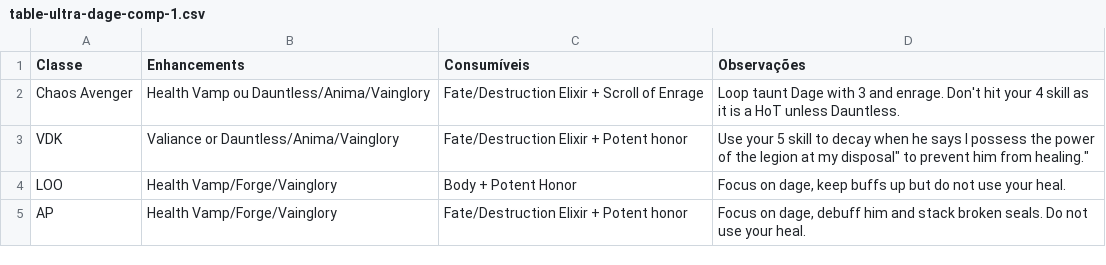
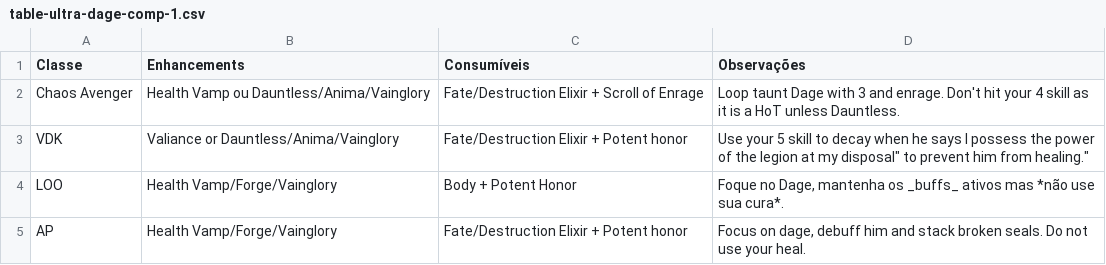
Before and after one commit to ultrahub-bot/ultrahub-bot.github.io, a CSV file: assets/table-ultra-dage-comp-1.csv, drawn as a sheet.

Commit message:
Update table-ultra-dage-comp-1.csv

```diff
--- a/assets/table-ultra-dage-comp-1.csv
+++ b/assets/table-ultra-dage-comp-1.csv
@@ -3,3 +3,3 @@
 "VDK","Valiance or Dauntless/Anima/Vainglory","Fate/Destruction Elixir + Potent honor","Use your 5 skill to decay when he says "I possess the power of the legion at my disposal" to prevent him from healing."
-"LOO","Health Vamp/Forge/Vainglory","Body + Potent Honor","Focus on dage, keep buffs up but do not use your heal. "
+"LOO","Health Vamp/Forge/Vainglory","Body + Potent Honor","Foque no Dage, mantenha os _buffs_ ativos mas *não use sua cura*. "
 "AP","Health Vamp/Forge/Vainglory","Fate/Destruction Elixir + Potent honor","Focus on dage, debuff him and stack broken seals. Do not use your heal. "
```
